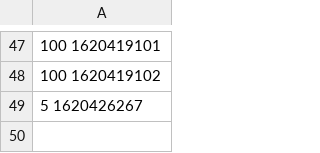
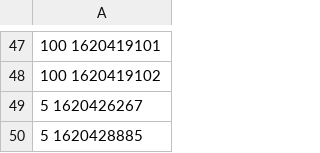
Before and after one commit to melvincarvalho/chores, a CSV file: webcredits/webcredits.csv, drawn as a sheet; only a part is shown, gaps mark what is left out; the diff names each change by its address in the sheet, - before the commit and + after, or states it on an @@ line.

Commit message:
webcredits

```diff
--- a/webcredits/webcredits.csv
+++ b/webcredits/webcredits.csv
+row 50: 5 1620428885
```
Also changed, not shown: 2 other files.
